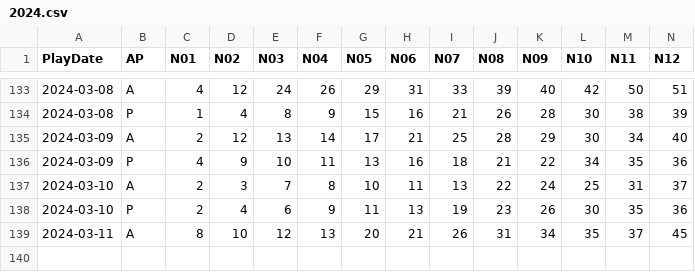
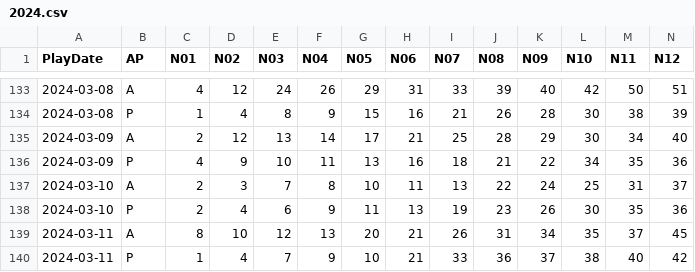
Before and after one commit to Snowdenstyll/keno, a CSV file: data/Keno/formatted/2024.csv, drawn as a sheet; only a part is shown, gaps mark what is left out; rows hold the shown columns only; the diff names each change by its address in the sheet, - before the commit and + after, or states it on an @@ line.

```diff
--- a/data/Keno/formatted/2024.csv
+++ b/data/Keno/formatted/2024.csv
+row 140: 2024-03-11 | P | 1 | 4 | 7 | 9 | 10 | 21 | 33 | 36 | 37 | 38 | 40 | 42
```
Also changed, not shown: data/Keno/scraping/extracted_numbers_evening_2024.csv, data/Keno/scraping/extracted_numbers_midday_2024.csv.
